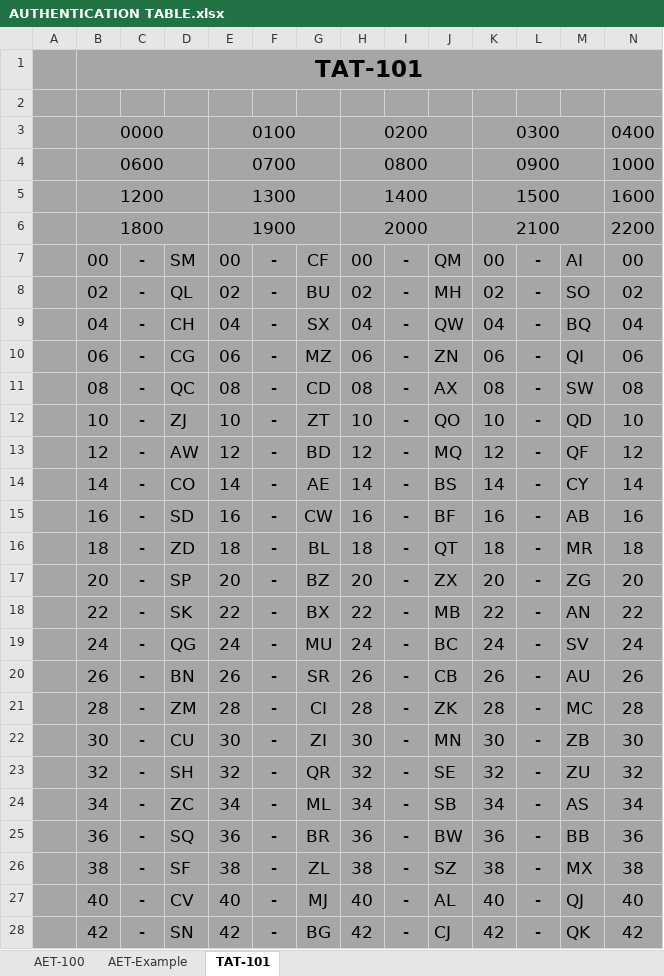
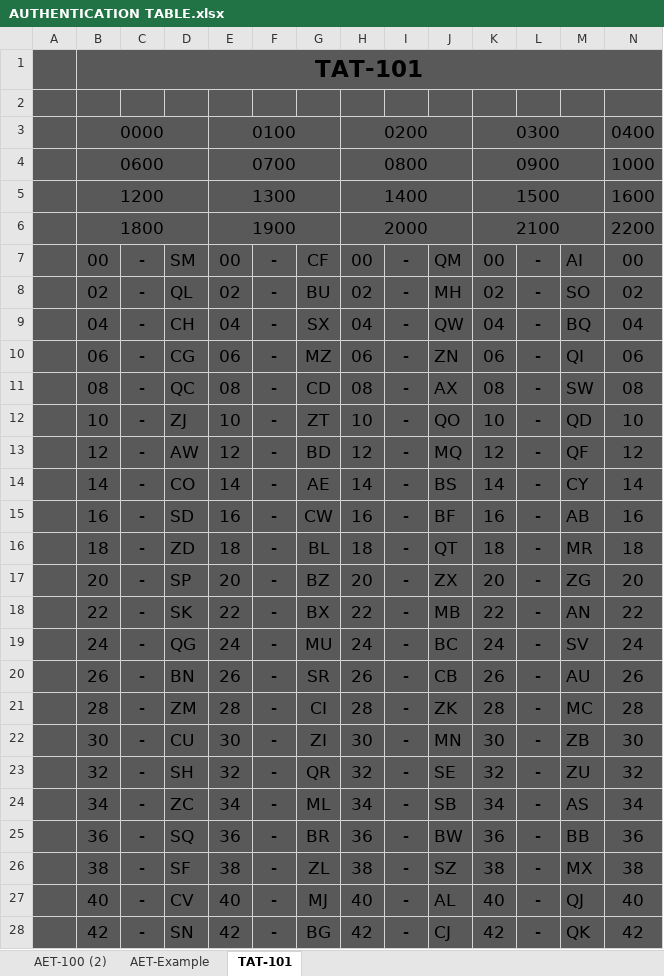
Before and after one commit to 132nd-vWing/OPAR-Brief, an Excel workbook: UNDER DEVELOPMENT/ADMIN DOCUMENTS TTPs OPAR 2.0/AUTHENTICATION TABLE.xlsx, sheet TAT-101, drawn as a sheet; only a part is shown; values as stored, in another font and other column widths than the file's, no borders; charts and pictures not drawn; the diff covers the shown part only; the diff names each change by its address in the sheet, - before the commit and + after, or states it on an @@ line.

```diff
--- a/UNDER DEVELOPMENT/ADMIN DOCUMENTS TTPs OPAR 2.0/AUTHENTICATION TABLE.xlsx (sheet TAT-101)
+++ b/UNDER DEVELOPMENT/ADMIN DOCUMENTS TTPs OPAR 2.0/AUTHENTICATION TABLE.xlsx (sheet TAT-101)
-sheet tab: AET-100
+sheet tab: AET-100 (2)
-A1:N28 fill: #A6A6A6
+A1:N28 fill: #595959
```
Also changed, not shown: cell formats elsewhere in this sheet, sheet AET-Example, charts or pictures, 10 other files.
